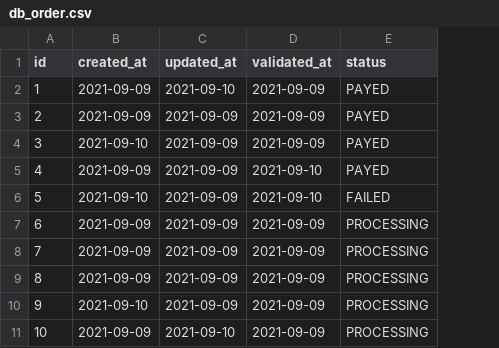
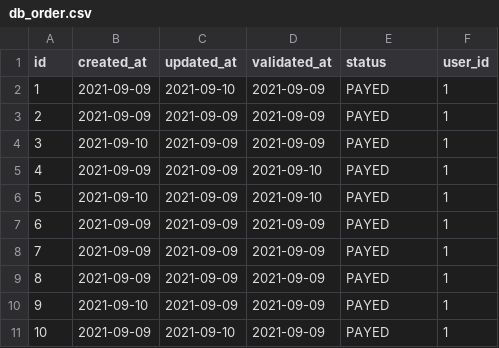
Before and after one commit to M2-GI-ConfigMe/configme, a CSV file: src/main/resources/config/liquibase/fake-data/db_order.csv, drawn as a sheet; the diff names each change by its address in the sheet, - before the commit and + after, or states it on an @@ line.

Commit message:
Creation order & order line

```diff
--- a/src/main/resources/config/liquibase/fake-data/db_order.csv
+++ b/src/main/resources/config/liquibase/fake-data/db_order.csv
+column F (user_id), rows 2-11: all 1
-E6 (status): FAILED
+E6 (status): PAYED
-E7:E11 (status): PROCESSING
+E7:E11 (status): PAYED
```
Also changed, not shown: 32 other files.
